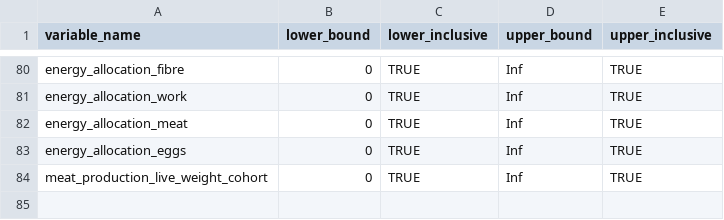
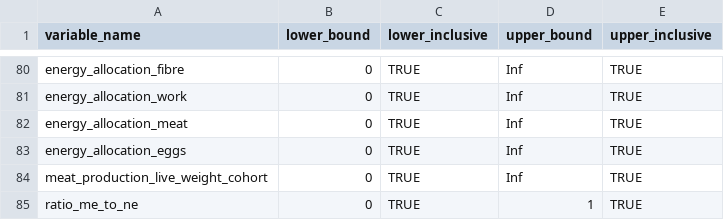
Before and after one commit to un-fao/GLEAM, a CSV file: data-raw/parameter_ranges.csv, drawn as a sheet; only a part is shown, gaps mark what is left out.

Commit message:
Including param ranges for ration_me_to_ne

```diff
--- a/data-raw/parameter_ranges.csv
+++ b/data-raw/parameter_ranges.csv
@@ -84 +84,2 @@ energy_allocation_eggs,0,TRUE,Inf,TRUE
 meat_production_live_weight_cohort,0,TRUE,Inf,TRUE
+ratio_me_to_ne, 0, TRUE, 1, TRUE
```
